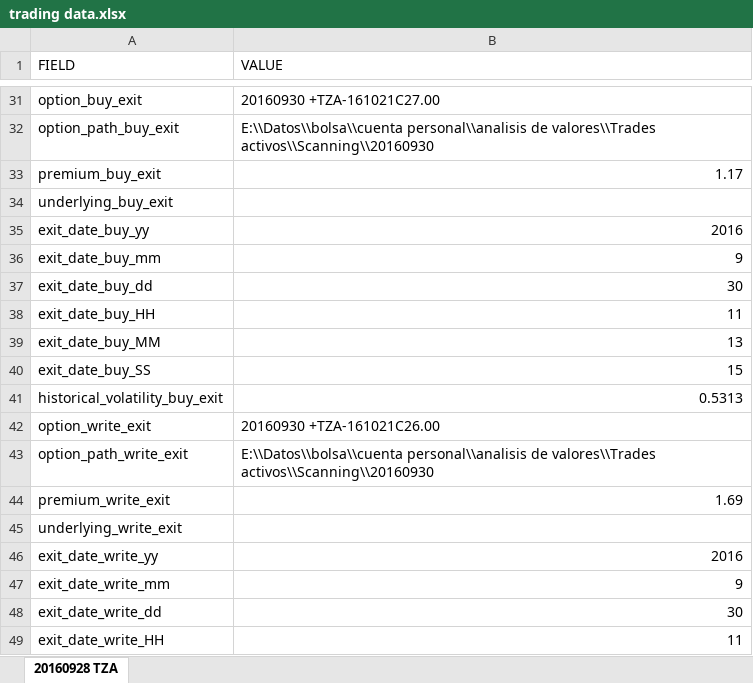
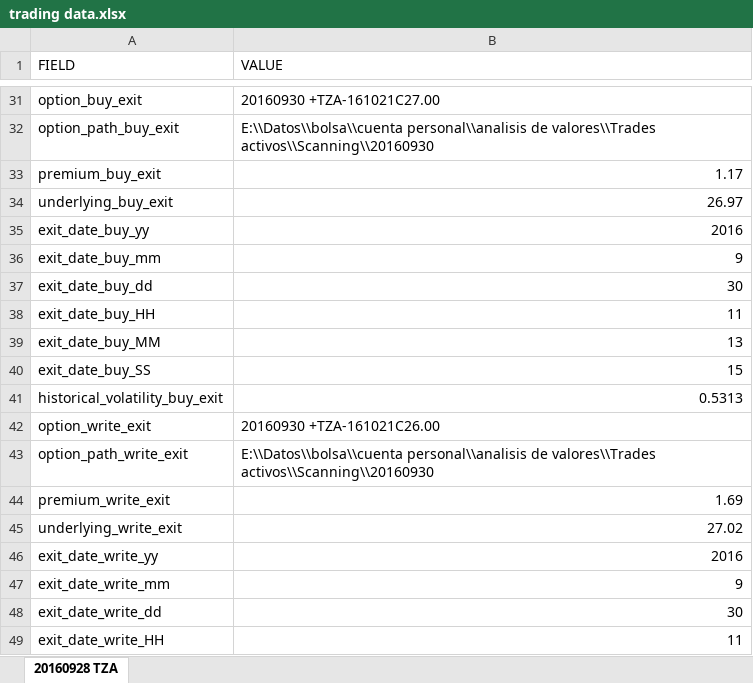
Before and after one commit to sergiosd/jupyter, an Excel workbook: data/trading data.xlsx, sheet 20160928 TZA, drawn as a sheet; only a part is shown, gaps mark what is left out; values as stored, in another font and other column widths than the file's, no borders; the diff names each change by its address in the sheet, - before the commit and + after, or states it on an @@ line.

Commit message:
Fix TZA data and finalize it

```diff
--- a/data/trading data.xlsx (sheet 20160928 TZA)
+++ b/data/trading data.xlsx (sheet 20160928 TZA)
-B34 (VALUE): (empty)
+B34 (VALUE): 26.97
-B45 (VALUE): (empty)
+B45 (VALUE): 27.02
```
Also changed, not shown: 2 other files.
